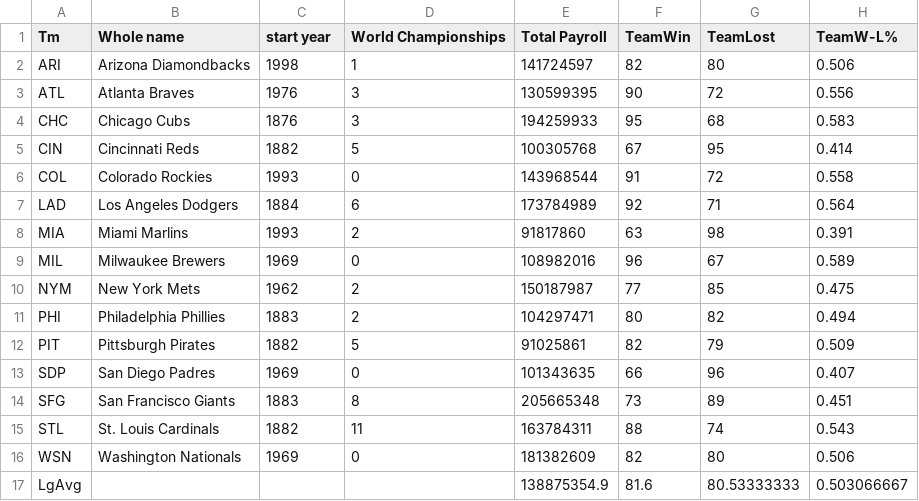
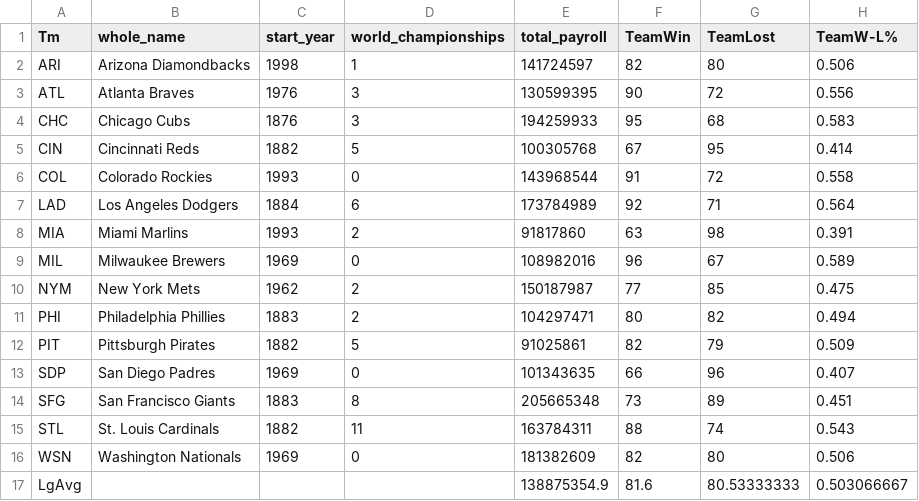
Before and after one commit to LeaLamatina/Project-2, a CSV file: emma/Resources/BASEBALLtest_3.csv, drawn as a sheet; only a part is shown; the diff names each change by its address in the sheet, - before the commit and + after, or states it on an @@ line.

```diff
--- a/emma/Resources/BASEBALLtest_3.csv
+++ b/emma/Resources/BASEBALLtest_3.csv
-B1: Whole name
+B1: whole_name
-C1: start year
+C1: start_year
-D1: World Championships
+D1: world_championships
-E1: Total Payroll
+E1: total_payroll
```
Also changed, not shown: emma/Resources/mlb-player-stats-BattersALL1.csv, emma/Resources/mlb-player-stats-PAll1.csv, 4 other files.
